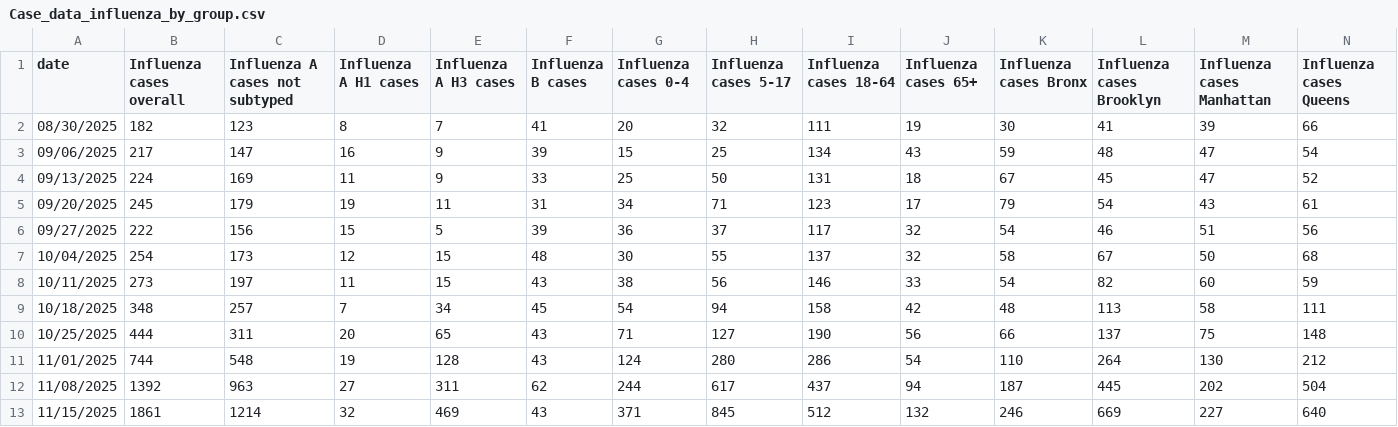
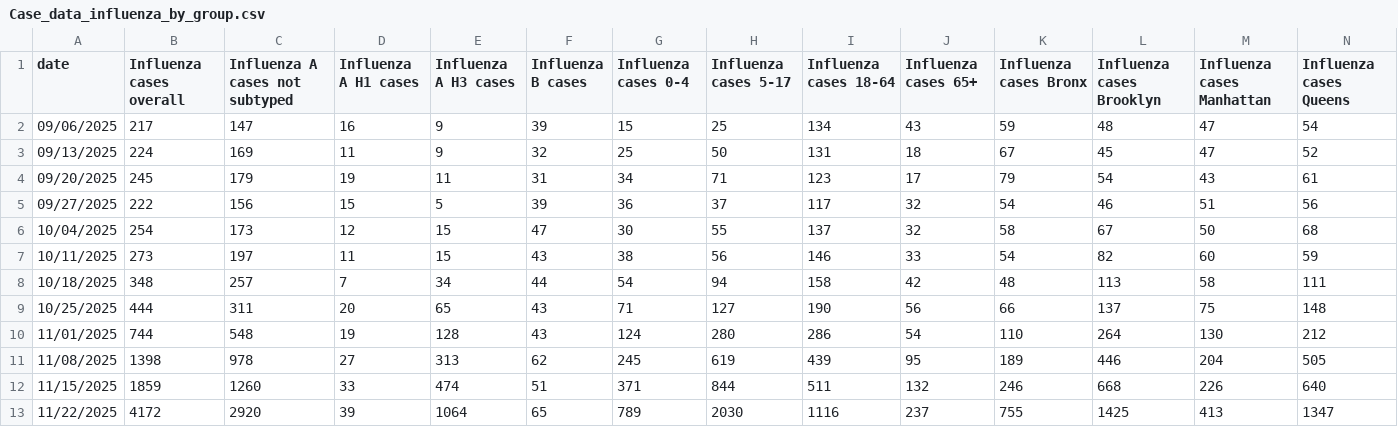
Before and after one commit to nychealth/respiratory-illness-data, a CSV file: data/Case_data_influenza_by_group.csv, drawn as a sheet; only a part is shown; removed rows and columns are numbered as before the commit, all else as after; rows hold the shown columns only; the diff names each change by its address in the sheet, - before the commit and + after, or states it on an @@ line.

```diff
--- a/data/Case_data_influenza_by_group.csv
+++ b/data/Case_data_influenza_by_group.csv
-row 2: 08/30/2025 | 182 | 123 | 8 | 7 | 41 | 20 | 32 | 111 | 19 | 30 | 41 | 39 | 66
-F3 (Influenza B cases): 33
+F3 (Influenza B cases): 32
-F6 (Influenza B cases): 48
+F6 (Influenza B cases): 47
-F8 (Influenza B cases): 45
+F8 (Influenza B cases): 44
-B11 (Influenza cases overall): 1392
+B11 (Influenza cases overall): 1398
-C11 (Influenza A cases not subtyped): 963
+C11 (Influenza A cases not subtyped): 978
-E11 (Influenza A H3 cases): 311
+E11 (Influenza A H3 cases): 313
-G11 (Influenza cases 0-4): 244
+G11 (Influenza cases 0-4): 245
-H11 (Influenza cases 5-17): 617
+H11 (Influenza cases 5-17): 619
-I11 (Influenza cases 18-64): 437
+I11 (Influenza cases 18-64): 439
-J11 (Influenza cases 65+): 94
+J11 (Influenza cases 65+): 95
-K11 (Influenza cases Bronx): 187
+K11 (Influenza cases Bronx): 189
-L11 (Influenza cases Brooklyn): 445
+L11 (Influenza cases Brooklyn): 446
-M11 (Influenza cases Manhattan): 202
+M11 (Influenza cases Manhattan): 204
-N11 (Influenza cases Queens): 504
+N11 (Influenza cases Queens): 505
-B12 (Influenza cases overall): 1861
+B12 (Influenza cases overall): 1859
-C12 (Influenza A cases not subtyped): 1214
+C12 (Influenza A cases not subtyped): 1260
-D12 (Influenza A H1 cases): 32
+D12 (Influenza A H1 cases): 33
-E12 (Influenza A H3 cases): 469
+E12 (Influenza A H3 cases): 474
-F12 (Influenza B cases): 43
+F12 (Influenza B cases): 51
-H12 (Influenza cases 5-17): 845
+H12 (Influenza cases 5-17): 844
-I12 (Influenza cases 18-64): 512
+I12 (Influenza cases 18-64): 511
-L12 (Influenza cases Brooklyn): 669
+L12 (Influenza cases Brooklyn): 668
-M12 (Influenza cases Manhattan): 227
+M12 (Influenza cases Manhattan): 226
+row 13: 11/22/2025 | 4172 | 2920 | 39 | 1064 | 65 | 789 | 2030 | 1116 | 237 | 755 | 1425 | 413 | 1347
```
Also changed, not shown: data/Case_data_RSV.csv, data/ED_data_RSV.csv, 11 other files.
